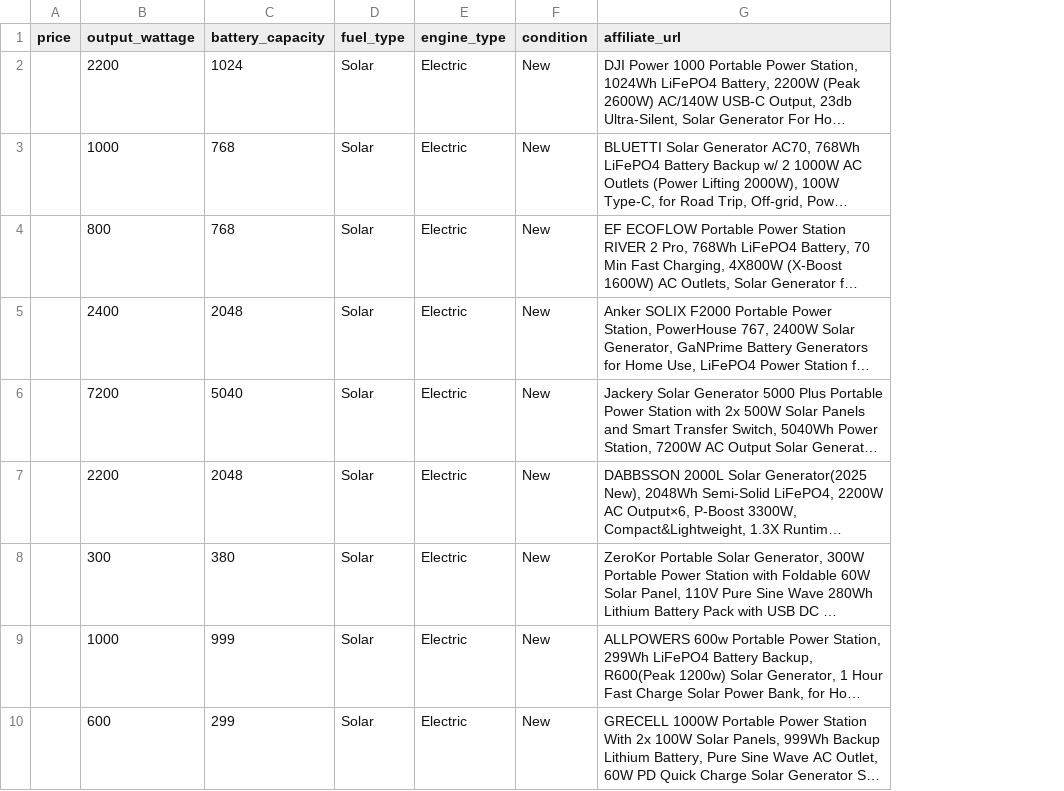
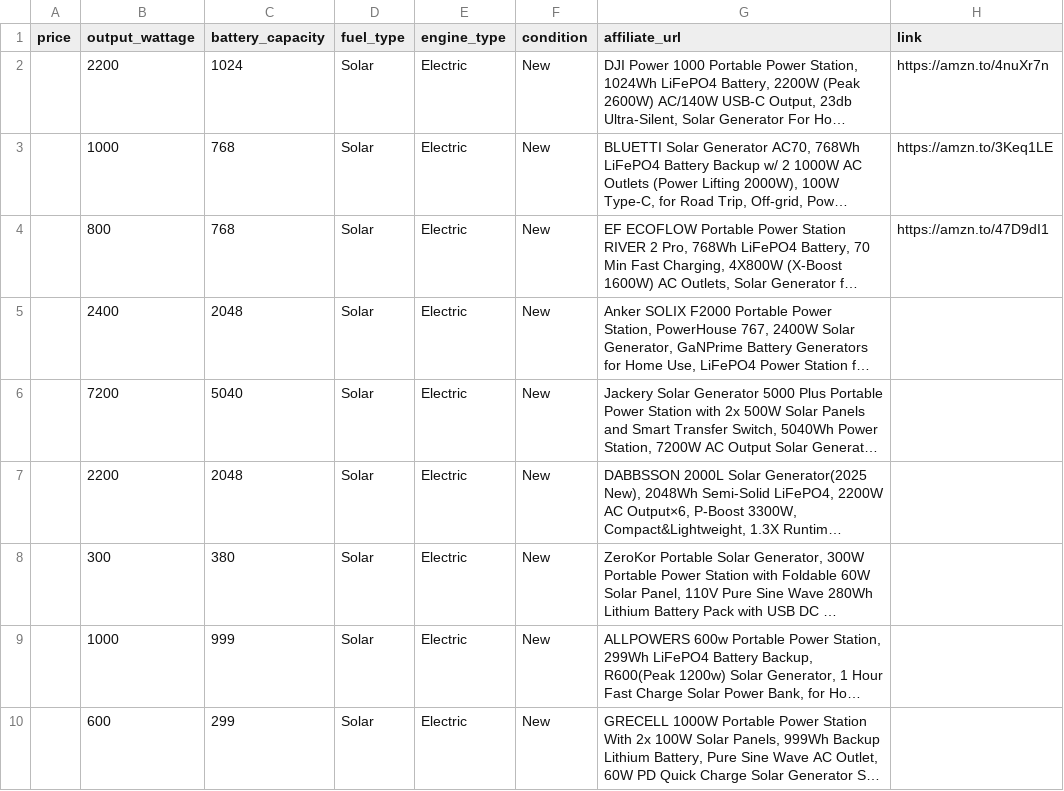
Before and after one commit to Bernardkinuthia/price-comparison-site, a CSV file: product_names.csv, drawn as a sheet; only a part is shown; long unchanged cells end in …; the diff names each change by its address in the sheet, - before the commit and + after, or states it on an @@ line.

Commit message:
Add files via upload

```diff
--- a/product_names.csv
+++ b/product_names.csv
+column H (link), rows 2-4: https://amzn.to/4nuXr7n | https://amzn.to/3Keq1LE | https://amzn.to/47D9dI1
```
